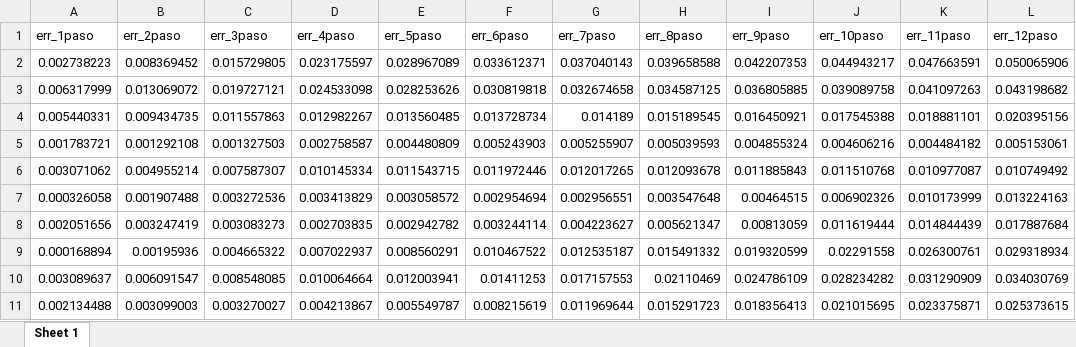
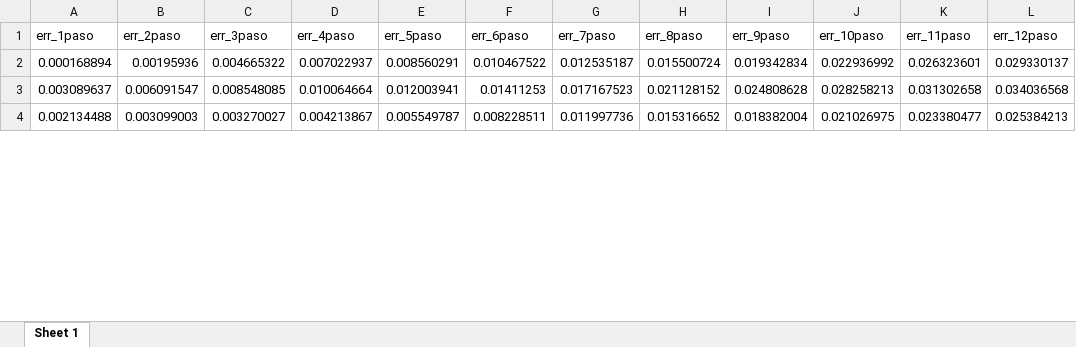
Before and after one commit to Argo-Econ/ARIMAX_Conditional_forecast, an Excel workbook: Datos_sal/estructura_errores_mod1.xlsx, sheet Sheet 1, drawn as a sheet; only a part is shown; values as stored, in another font and other column widths than the file's, no borders; removed rows and columns are numbered as before the commit, all else as after; the diff covers the shown part only; the diff names each change by its address in the sheet, - before the commit and + after, or states it on an @@ line.

```diff
--- a/Datos_sal/estructura_errores_mod1.xlsx (sheet Sheet 1)
+++ b/Datos_sal/estructura_errores_mod1.xlsx (sheet Sheet 1)
-row 2: 0.002738223 | 0.008369452 | 0.015729805 | 0.023175597 | 0.028967089 | 0.033612371 | 0.037040143 | 0.039658588 | 0.042207353 | 0.044943217 | 0.047663591 | 0.050065906
-row 3: 0.006317999 | 0.013069072 | 0.019727121 | 0.024533098 | 0.028253626 | 0.030819818 | 0.032674658 | 0.034587125 | 0.036805885 | 0.039089758 | 0.041097263 | 0.043198682
-row 4: 0.005440331 | 0.009434735 | 0.011557863 | 0.012982267 | 0.013560485 | 0.013728734 | 0.014189 | 0.015189545 | 0.016450921 | 0.017545388 | 0.018881101 | 0.020395156
-row 5: 0.001783721 | 0.001292108 | 0.001327503 | 0.002758587 | 0.004480809 | 0.005243903 | 0.005255907 | 0.005039593 | 0.004855324 | 0.004606216 | 0.004484182 | 0.005153061
-row 6: 0.003071062 | 0.004955214 | 0.007587307 | 0.010145334 | 0.011543715 | 0.011972446 | 0.012017265 | 0.012093678 | 0.011885843 | 0.011510768 | 0.010977087 | 0.010749492
-row 7: 0.000326058 | 0.001907488 | 0.003272536 | 0.003413829 | 0.003058572 | 0.002954694 | 0.002956551 | 0.003547648 | 0.00464515 | 0.006902326 | 0.010173999 | 0.013224163
-row 8: 0.002051656 | 0.003247419 | 0.003083273 | 0.002703835 | 0.002942782 | 0.003244114 | 0.004223627 | 0.005621347 | 0.00813059 | 0.011619444 | 0.014844439 | 0.017887684
-H2 (err_8paso): 0.015491332
+H2 (err_8paso): 0.015500724
-I2 (err_9paso): 0.019320599
+I2 (err_9paso): 0.019342834
-J2 (err_10paso): 0.02291558
+J2 (err_10paso): 0.022936992
-K2 (err_11paso): 0.026300761
+K2 (err_11paso): 0.026323601
-L2 (err_12paso): 0.029318934
+L2 (err_12paso): 0.029330137
-G3 (err_7paso): 0.017157553
+G3 (err_7paso): 0.017167523
-H3 (err_8paso): 0.02110469
+H3 (err_8paso): 0.021128152
-I3 (err_9paso): 0.024786109
+I3 (err_9paso): 0.024808628
-J3 (err_10paso): 0.028234282
+J3 (err_10paso): 0.028258213
-K3 (err_11paso): 0.031290909
+K3 (err_11paso): 0.031302658
-L3 (err_12paso): 0.034030769
+L3 (err_12paso): 0.034036568
-F4 (err_6paso): 0.008215619
+F4 (err_6paso): 0.008228511
-G4 (err_7paso): 0.011969644
+G4 (err_7paso): 0.011997736
-H4 (err_8paso): 0.015291723
+H4 (err_8paso): 0.015316652
-I4 (err_9paso): 0.018356413
+I4 (err_9paso): 0.018382004
-J4 (err_10paso): 0.021015695
+J4 (err_10paso): 0.021026975
-K4 (err_11paso): 0.023375871
+K4 (err_11paso): 0.023380477
-L4 (err_12paso): 0.025373615
+L4 (err_12paso): 0.025384213
```
Also changed, not shown: 16 added rows, 9 removed rows and 39 edited cells elsewhere in this sheet, Base_Modelo_ARIMAX.xlsx, Datos_sal/estructura_errores_mod2.xlsx, 6 other files.
